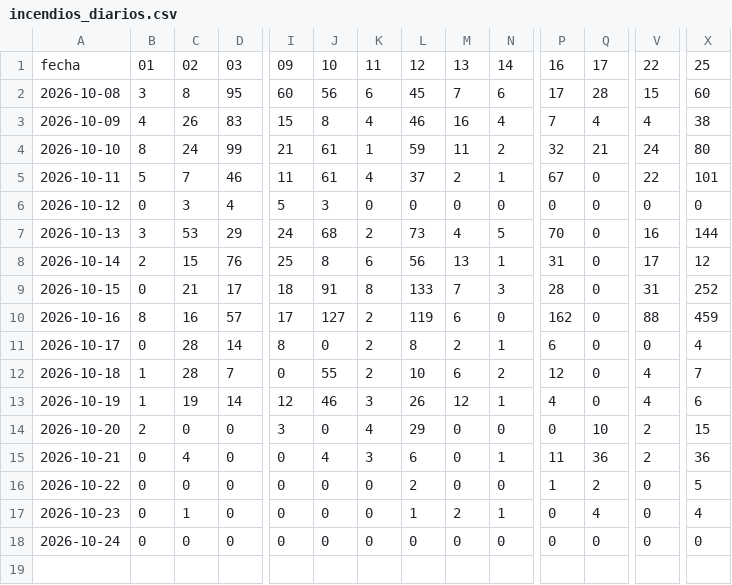
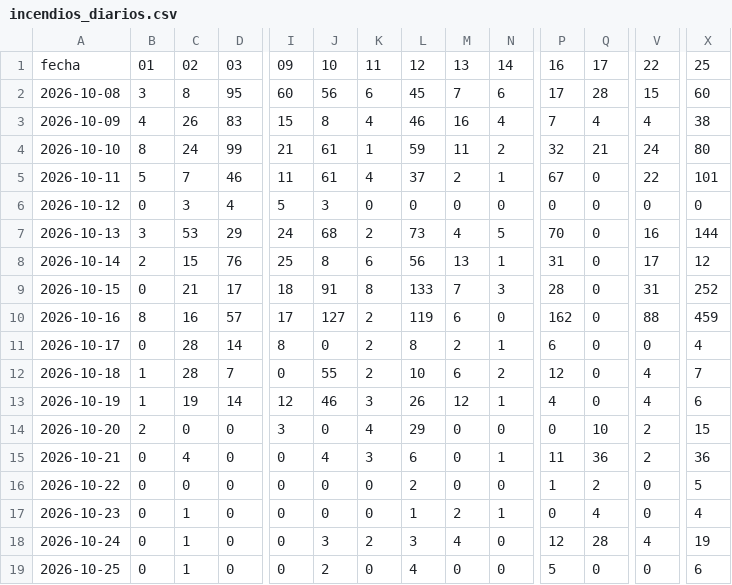
Before and after one commit to andresffigueroaa-blip/ensoperu, a CSV file: sitio/datos/indices/incendios_diarios.csv, drawn as a sheet; only a part is shown, gaps mark what is left out; rows hold the shown columns only; the diff names each change by its address in the sheet, - before the commit and + after, or states it on an @@ line.

```diff
--- a/sitio/datos/indices/incendios_diarios.csv
+++ b/sitio/datos/indices/incendios_diarios.csv
-C18: 0
+C18: 1
-J18: 0
+J18: 3
-K18: 0
+K18: 2
-L18: 0
+L18: 3
-M18: 0
+M18: 4
-P18: 0
+P18: 12
-Q18: 0
+Q18: 28
-V18: 0
+V18: 4
-X18: 0
+X18: 19
+row 19: 2026-10-25 | 0 | 1 | 0 | 0 | 2 | 0 | 4 | 0 | 0 | 5 | 0 | 0 | 6
```
Also changed, not shown: sitio/datos/indices/oisst_diario.csv, sitio/datos/indices/tsm_costera_diaria.csv, 10 other files.
